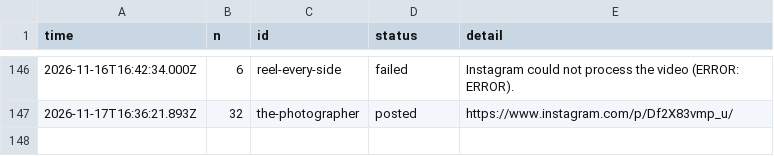
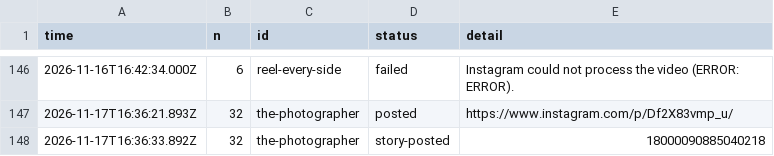
Before and after one commit to gamenailer0-oss/menva-mvp, a CSV file: log/posts.csv, drawn as a sheet; only a part is shown, gaps mark what is left out; the diff names each change by its address in the sheet, - before the commit and + after, or states it on an @@ line.

Commit message:
autopost: story for the-photographer

```diff
--- a/log/posts.csv
+++ b/log/posts.csv
+row 148: 2026-11-17T16:36:33.892Z | 32 | the-photographer | story-posted | 18000090885040218
```
Also changed, not shown: 1 other file.
